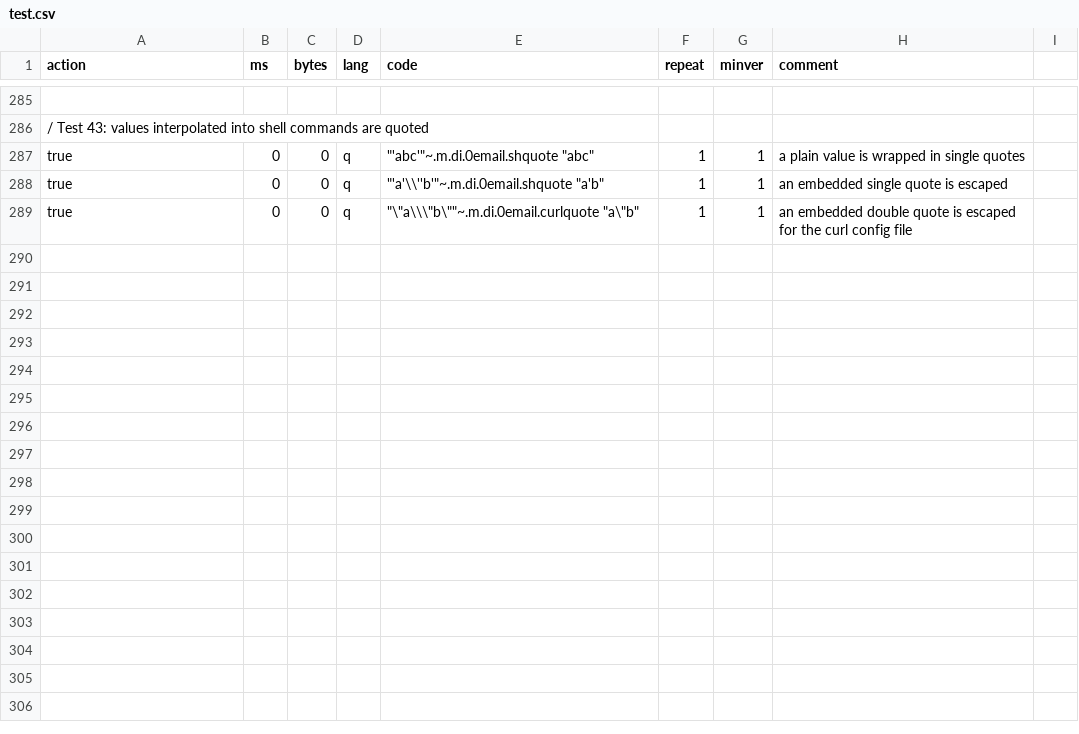
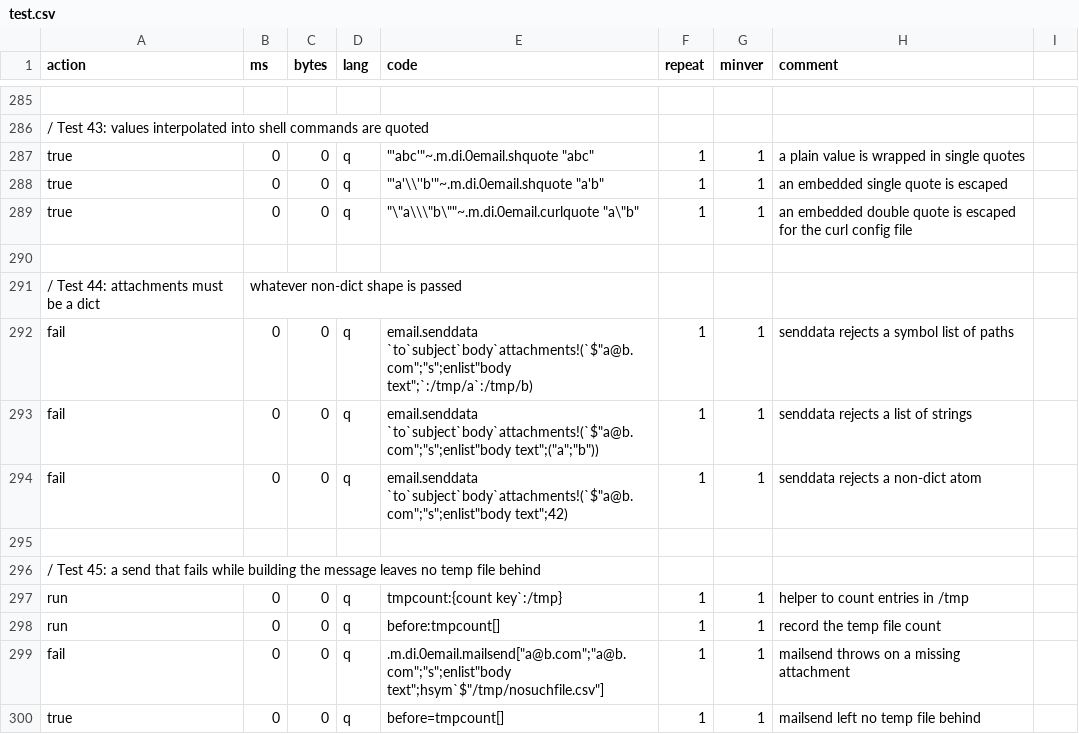
Before and after one commit to DataIntellectTech/kdbx-modules, a CSV file: di/email/test.csv, drawn as a sheet; only a part is shown, gaps mark what is left out; the diff names each change by its address in the sheet, - before the commit and + after, or states it on an @@ line.

```diff
--- a/di/email/test.csv
+++ b/di/email/test.csv
+row 290: (empty)
+row 291: / Test 44: attachments must be a dict | whatever non-dict shape is passed
+row 292: fail | 0 | 0 | q | email.senddata `to`subject`body`attachments!(`$"a@b.com";"s";enlist"body text";`:/tmp/a`:/tmp/b) | 1 | 1 | senddata rejects a symbol list of paths
+row 293: fail | 0 | 0 | q | email.senddata `to`subject`body`attachments!(`$"a@b.com";"s";enlist"body text";("a";"b")) | 1 | 1 | senddata rejects a list of strings
+row 294: fail | 0 | 0 | q | email.senddata `to`subject`body`attachments!(`$"a@b.com";"s";enlist"body text";42) | 1 | 1 | senddata rejects a non-dict atom
+row 295: (empty)
+row 296: / Test 45: a send that fails while building the message leaves no temp file behind
+row 297: run | 0 | 0 | q | tmpcount:{count key`:/tmp} | 1 | 1 | helper to count entries in /tmp
+row 298: run | 0 | 0 | q | before:tmpcount[] | 1 | 1 | record the temp file count
+row 299: fail | 0 | 0 | q | .m.di.0email.mailsend["a@b.com";"a@b.com";"s";enlist"body text";hsym`$"/tmp/nosuchfile.csv"] | 1 | 1 | mailsend throws on a missing attachment
+row 300: true | 0 | 0 | q | before=tmpcount[] | 1 | 1 | mailsend left no temp file behind
```
Also changed, not shown: 1 other file.
